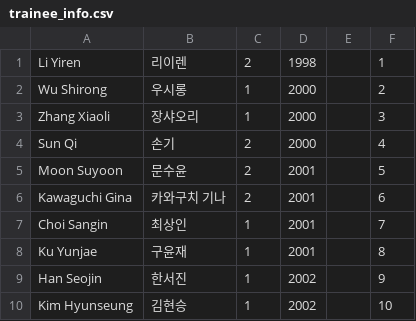
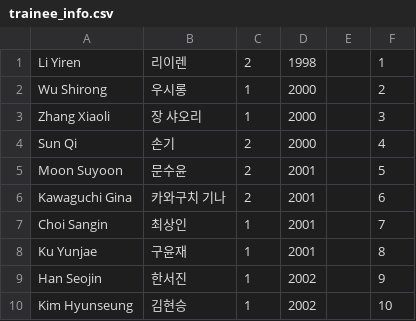
Before and after one commit to shOOgshOOg/boysplanetranker.github.io, a CSV file: trainee_info.csv, drawn as a sheet; only a part is shown.

Commit message:
Update trainee_info.csv

```diff
--- a/trainee_info.csv
+++ b/trainee_info.csv
@@ -2,3 +2,3 @@ Li Yiren,리이렌,2,1998,,1
 Wu Shirong,우시롱,1,2000,,2
-Zhang Xiaoli,장샤오리,1,2000,,3
+Zhang Xiaoli,장 샤오리,1,2000,,3
 Sun Qi,손기,2,2000,,4
```
